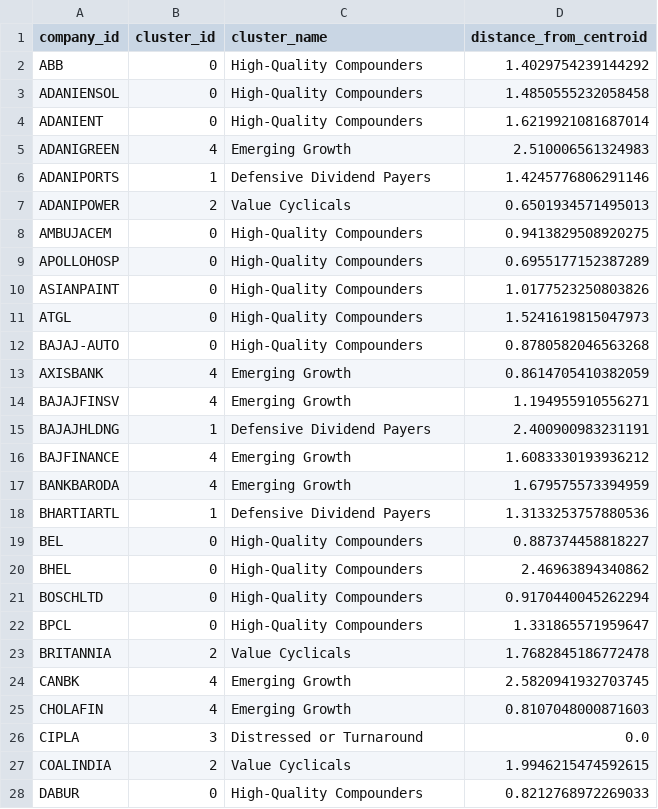
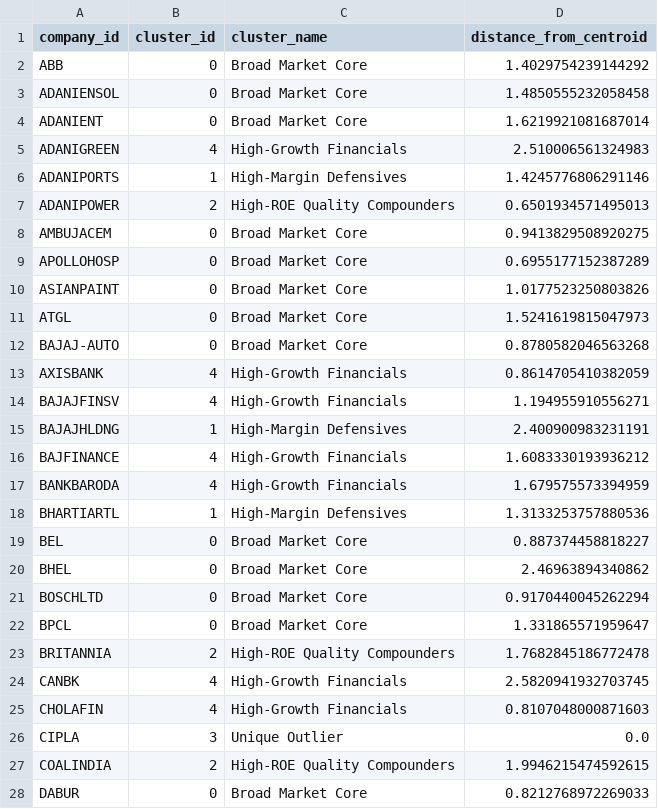
Before and after one commit to TanishTyagi1305/nifty100-project, a CSV file: output/cluster_labels.csv, drawn as a sheet; only a part is shown; the diff covers the shown part only.

Commit message:
Sprint 6 Days 36-37: KMeans clustering (5 clusters, 92 companies), elbow plot confirms k=5, correlation heatmap, 2 outliers flagged (ADANIGREEN D/E, PNB ROE). Cluster names corrected after profiling - original spec names didn't match actual data (TCS/NESTLEIND were incorrectly in 'Value Cyclicals').

```diff
--- a/output/cluster_labels.csv
+++ b/output/cluster_labels.csv
@@ -1,28 +1,28 @@
 company_id,cluster_id,cluster_name,distance_from_centroid
-ABB,0,High-Quality Compounders,1.4029754239144292
-ADANIENSOL,0,High-Quality Compounders,1.4850555232058458
-ADANIENT,0,High-Quality Compounders,1.6219921081687014
-ADANIGREEN,4,Emerging Growth,2.510006561324983
-ADANIPORTS,1,Defensive Dividend Payers,1.4245776806291146
-ADANIPOWER,2,Value Cyclicals,0.6501934571495013
-AMBUJACEM,0,High-Quality Compounders,0.9413829508920275
-APOLLOHOSP,0,High-Quality Compounders,0.6955177152387289
-ASIANPAINT,0,High-Quality Compounders,1.0177523250803826
-ATGL,0,High-Quality Compounders,1.5241619815047973
-BAJAJ-AUTO,0,High-Quality Compounders,0.8780582046563268
-AXISBANK,4,Emerging Growth,0.8614705410382059
-BAJAJFINSV,4,Emerging Growth,1.194955910556271
-BAJAJHLDNG,1,Defensive Dividend Payers,2.400900983231191
-BAJFINANCE,4,Emerging Growth,1.6083330193936212
-BANKBARODA,4,Emerging Growth,1.679575573394959
-BHARTIARTL,1,Defensive Dividend Payers,1.3133253757880536
-BEL,0,High-Quality Compounders,0.887374458818227
-BHEL,0,High-Quality Compounders,2.46963894340862
-BOSCHLTD,0,High-Quality Compounders,0.9170440045262294
-BPCL,0,High-Quality Compounders,1.331865571959647
-BRITANNIA,2,Value Cyclicals,1.7682845186772478
-CANBK,4,Emerging Growth,2.5820941932703745
-CHOLAFIN,4,Emerging Growth,0.8107048000871603
-CIPLA,3,Distressed or Turnaround,0.0
-COALINDIA,2,Value Cyclicals,1.9946215474592615
-DABUR,0,High-Quality Compounders,0.8212768972269033
+ABB,0,Broad Market Core,1.4029754239144292
+ADANIENSOL,0,Broad Market Core,1.4850555232058458
+ADANIENT,0,Broad Market Core,1.6219921081687014
+ADANIGREEN,4,High-Growth Financials,2.510006561324983
+ADANIPORTS,1,High-Margin Defensives,1.4245776806291146
+ADANIPOWER,2,High-ROE Quality Compounders,0.6501934571495013
+AMBUJACEM,0,Broad Market Core,0.9413829508920275
+APOLLOHOSP,0,Broad Market Core,0.6955177152387289
+ASIANPAINT,0,Broad Market Core,1.0177523250803826
+ATGL,0,Broad Market Core,1.5241619815047973
+BAJAJ-AUTO,0,Broad Market Core,0.8780582046563268
+AXISBANK,4,High-Growth Financials,0.8614705410382059
+BAJAJFINSV,4,High-Growth Financials,1.194955910556271
+BAJAJHLDNG,1,High-Margin Defensives,2.400900983231191
+BAJFINANCE,4,High-Growth Financials,1.6083330193936212
+BANKBARODA,4,High-Growth Financials,1.679575573394959
+BHARTIARTL,1,High-Margin Defensives,1.3133253757880536
+BEL,0,Broad Market Core,0.887374458818227
+BHEL,0,Broad Market Core,2.46963894340862
+BOSCHLTD,0,Broad Market Core,0.9170440045262294
+BPCL,0,Broad Market Core,1.331865571959647
+BRITANNIA,2,High-ROE Quality Compounders,1.7682845186772478
+CANBK,4,High-Growth Financials,2.5820941932703745
+CHOLAFIN,4,High-Growth Financials,0.8107048000871603
+CIPLA,3,Unique Outlier,0.0
+COALINDIA,2,High-ROE Quality Compounders,1.9946215474592615
+DABUR,0,Broad Market Core,0.8212768972269033
```
Also changed, not shown: 65 edited cells elsewhere in this file, 5 other files.
